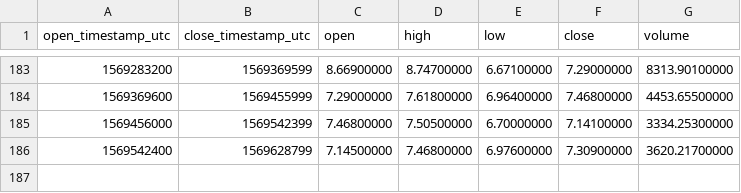
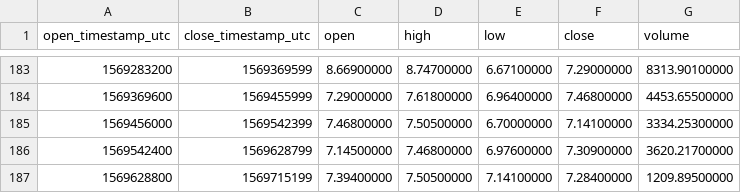
Before and after one commit to cryptobigbro/binance-NEOUSDC, a CSV file: binance-NEOUSDC-1d.csv, drawn as a sheet; only a part is shown, gaps mark what is left out; the diff names each change by its address in the sheet, - before the commit and + after, or states it on an @@ line.

```diff
--- a/binance-NEOUSDC-1d.csv
+++ b/binance-NEOUSDC-1d.csv
+row 187: 1569628800 | 1569715199 | 7.39400000 | 7.50500000 | 7.14100000 | 7.28400000 | 1209.89500000
```
Also changed, not shown: binance-NEOUSDC-1h.csv.
